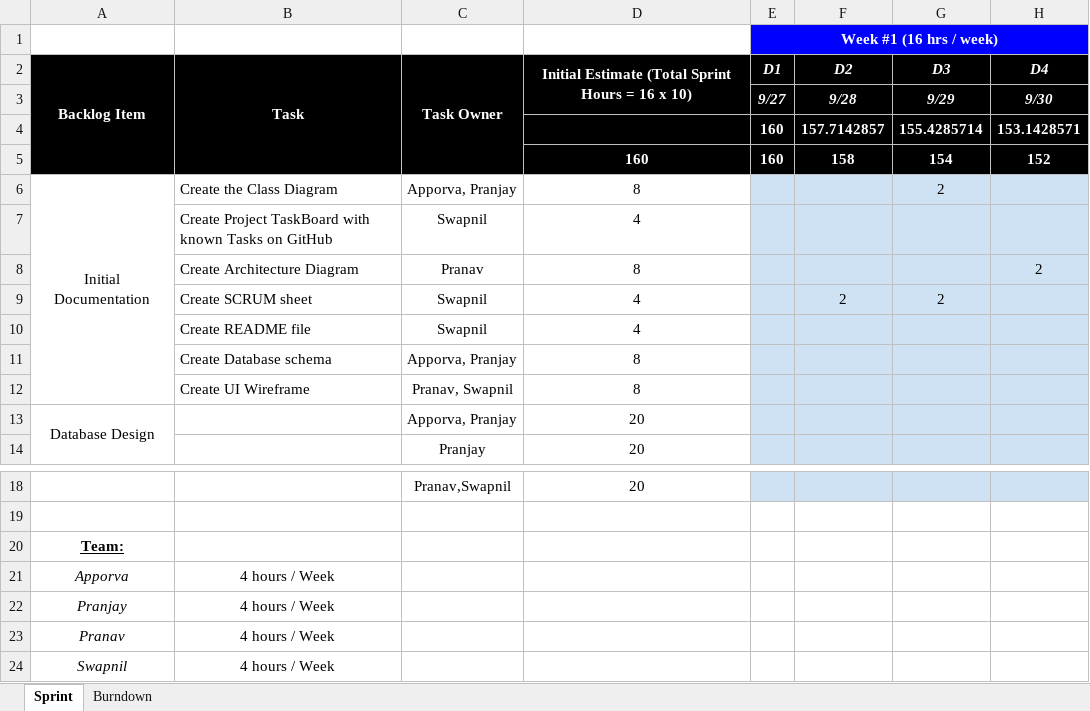
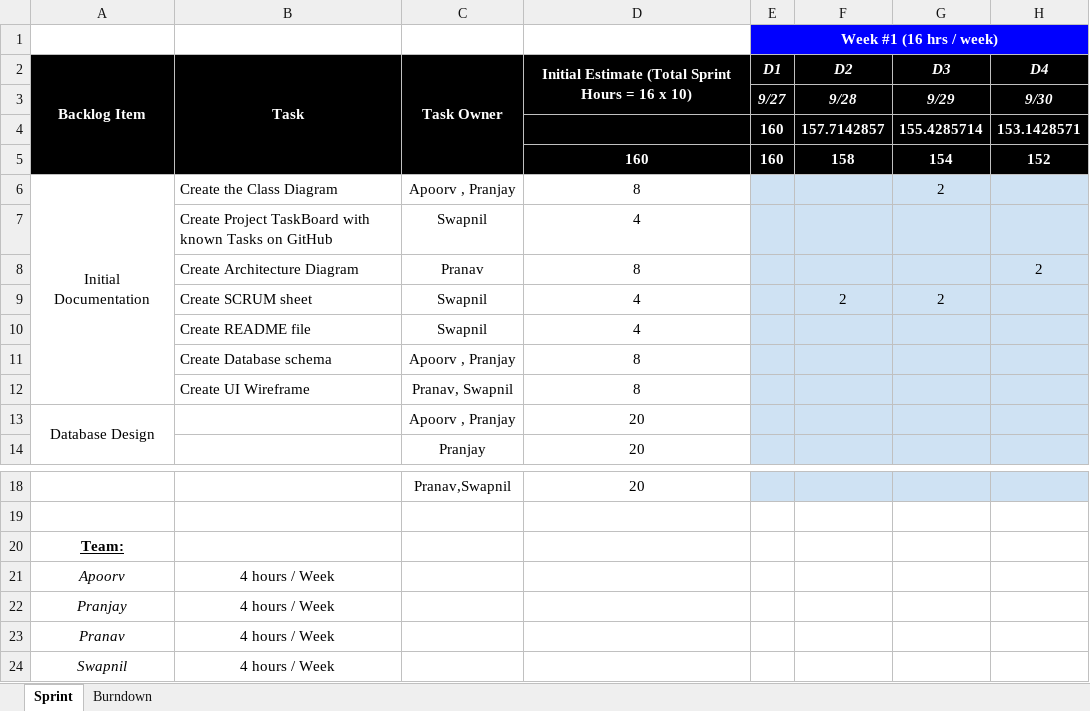
Before and after one commit to ApoorvMehrotra0706/ZillowPrototype, an Excel workbook: SCRUM_Sheet/Team3_SCRUM_Sheet.xlsx, sheet Sprint, drawn as a sheet; only a part is shown, gaps mark what is left out; values as stored, in another font and other column widths than the file's, no borders; the diff names each change by its address in the sheet, - before the commit and + after, or states it on an @@ line.

Commit message:
This Weeks Update

```diff
--- a/SCRUM_Sheet/Team3_SCRUM_Sheet.xlsx (sheet Sprint)
+++ b/SCRUM_Sheet/Team3_SCRUM_Sheet.xlsx (sheet Sprint)
-C6: Apporva, Pranjay
+C6: Apoorv , Pranjay
-C11: Apporva, Pranjay
+C11: Apoorv , Pranjay
-C13: Apporva, Pranjay
+C13: Apoorv , Pranjay
-A21: Apporva
+A21: Apoorv
```
